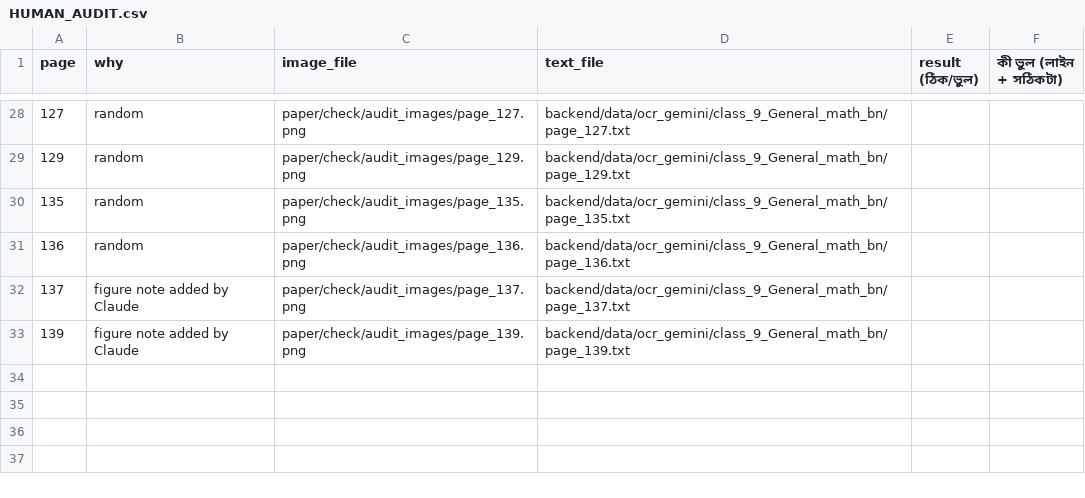
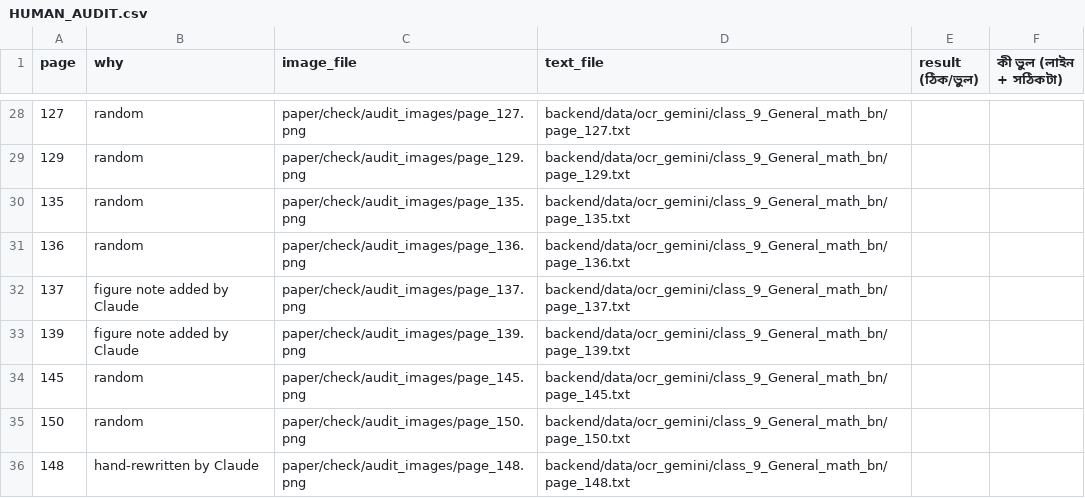
Before and after one commit to hasanpeal545-ai/mathai-bangladesh, a CSV file: paper/check/HUMAN_AUDIT.csv, drawn as a sheet; only a part is shown, gaps mark what is left out.

```diff
--- a/paper/check/HUMAN_AUDIT.csv
+++ b/paper/check/HUMAN_AUDIT.csv
@@ -33 +33,4 @@
 139,figure note added by Claude,paper/check/audit_images/page_139.png,backend/data/ocr_gemini/class_9_General_math_bn/page_139.txt,,
+145,random,paper/check/audit_images/page_145.png,backend/data/ocr_gemini/class_9_General_math_bn/page_145.txt,,
+150,random,paper/check/audit_images/page_150.png,backend/data/ocr_gemini/class_9_General_math_bn/page_150.txt,,
+148,hand-rewritten by Claude,paper/check/audit_images/page_148.png,backend/data/ocr_gemini/class_9_General_math_bn/page_148.txt,,
```
Also changed, not shown: paper/check/ERRORS_LOG.csv, paper/check/PAGES_CHECKED.csv, 19 other files.
